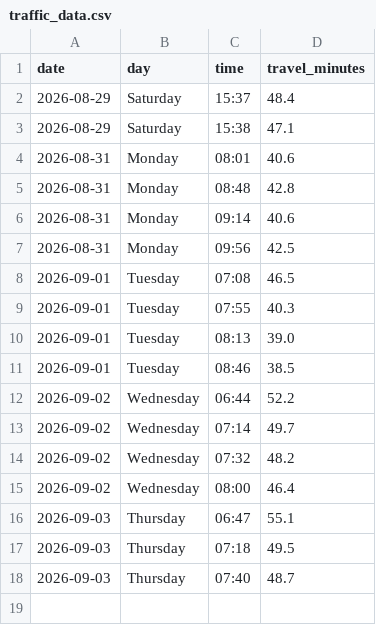
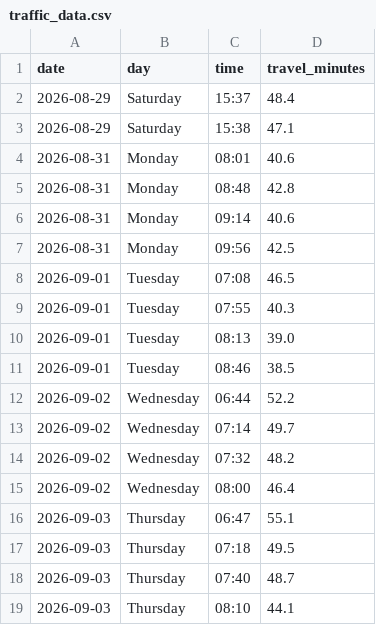
Before and after one commit to kaustubhbhatter/traffic-project, a CSV file: data/traffic_data.csv, drawn as a sheet.

```diff
--- a/data/traffic_data.csv
+++ b/data/traffic_data.csv
@@ -18 +18,2 @@ date,day,time,travel_minutes
 2026-09-03,Thursday,07:40,48.7
+2026-09-03,Thursday,08:10,44.1
```
Also changed, not shown: 1 other file.
